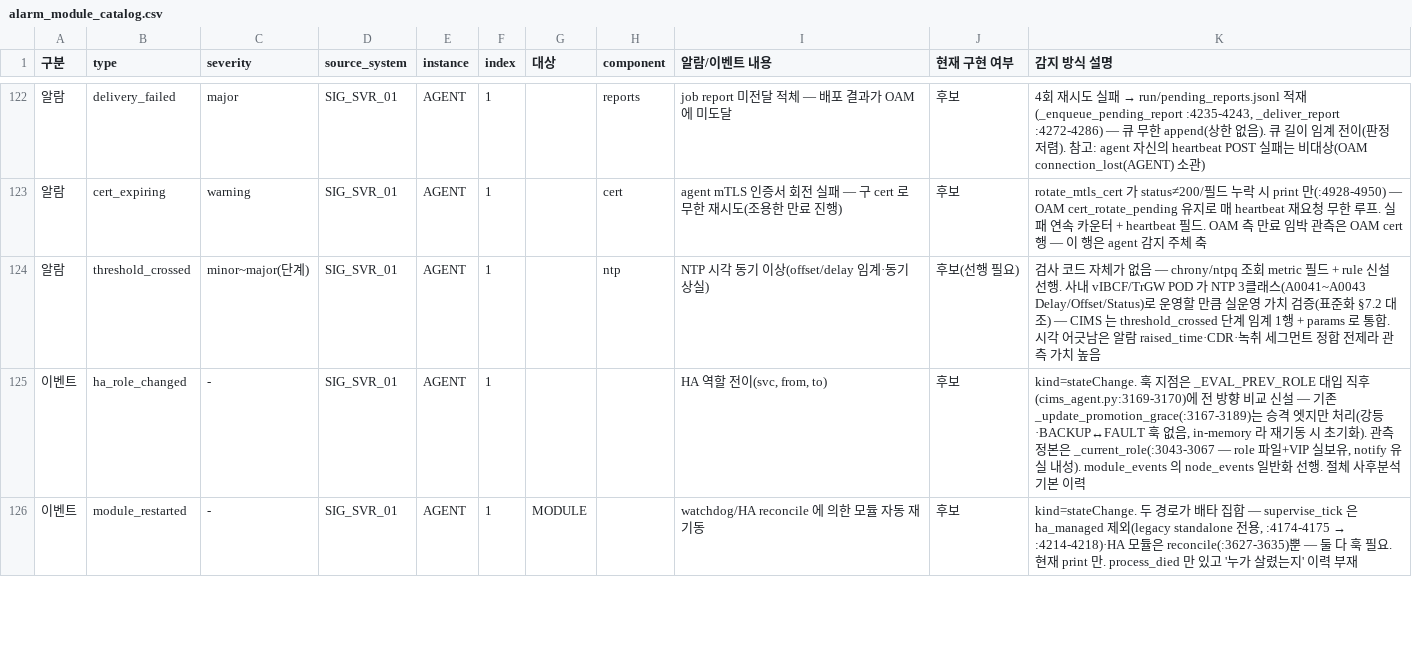
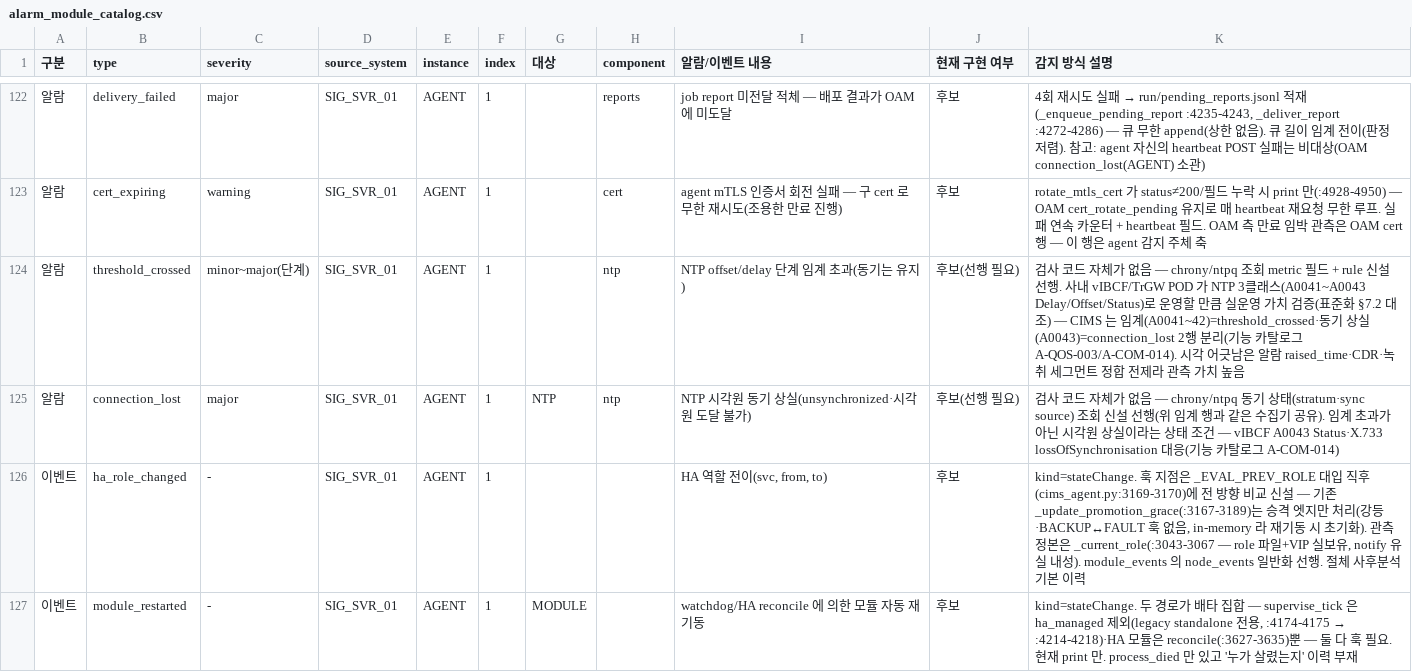
Before and after one commit to nexlin/cims, a CSV file: docs/design/alarm_module_catalog.csv, drawn as a sheet; only a part is shown, gaps mark what is left out.

```diff
--- a/docs/design/alarm_module_catalog.csv
+++ b/docs/design/alarm_module_catalog.csv
@@ -123,3 +123,4 @@
 알람,cert_expiring,warning,SIG_SVR_01,AGENT,1,,cert,agent mTLS 인증서 회전 실패 — 구 cert 로 무한 재시도(조용한 만료 진행),후보,rotate_mtls_cert 가 status≠200/필드 누락 시 print 만(:4928-4950) — OAM cert_rotate_pending 유지로 매 heartbeat 재요청 무한 루프. 실패 연속 카운터 + heartbeat 필드. OAM 측 만료 임박 관측은 OAM cert 행 — 이 행은 agent 감지 주체 축
-알람,threshold_crossed,minor~major(단계),SIG_SVR_01,AGENT,1,,ntp,NTP 시각 동기 이상(offset/delay 임계·동기 상실),후보(선행 필요),검사 코드 자체가 없음 — chrony/ntpq 조회 metric 필드 + rule 신설 선행. 사내 vIBCF/TrGW POD 가 NTP 3클래스(A0041~A0043 Delay/Offset/Status)로 운영할 만큼 실운영 가치 검증(표준화 §7.2 대조) — CIMS 는 threshold_crossed 단계 임계 1행 + params 로 통합. 시각 어긋남은 알람 raised_time·CDR·녹취 세그먼트 정합 전제라 관측 가치 높음
+알람,threshold_crossed,minor~major(단계),SIG_SVR_01,AGENT,1,,ntp,NTP offset/delay 단계 임계 초과(동기는 유지),후보(선행 필요),검사 코드 자체가 없음 — chrony/ntpq 조회 metric 필드 + rule 신설 선행. 사내 vIBCF/TrGW POD 가 NTP 3클래스(A0041~A0043 Delay/Offset/Status)로 운영할 만큼 실운영 가치 검증(표준화 §7.2 대조) — CIMS 는 임계(A0041~42)=threshold_crossed·동기 상실(A0043)=connection_lost 2행 분리(기능 카탈로그 A-QOS-003/A-COM-014). 시각 어긋남은 알람 raised_time·CDR·녹취 세그먼트 정합 전제라 관측 가치 높음
+알람,connection_lost,major,SIG_SVR_01,AGENT,1,NTP,ntp,NTP 시각원 동기 상실(unsynchronized·시각원 도달 불가),후보(선행 필요),검사 코드 자체가 없음 — chrony/ntpq 동기 상태(stratum·sync source) 조회 신설 선행(위 임계 행과 같은 수집기 공유). 임계 초과가 아닌 시각원 상실이라는 상태 조건 — vIBCF A0043 Status·X.733 lossOfSynchronisation 대응(기능 카탈로그 A-COM-014)
 이벤트,ha_role_changed,-,SIG_SVR_01,AGENT,1,,,"HA 역할 전이(svc, from, to)",후보,"kind=stateChange. 훅 지점은 _EVAL_PREV_ROLE 대입 직후(cims_agent.py:3169-3170)에 전 방향 비교 신설 — 기존 _update_promotion_grace(:3167-3189)는 승격 엣지만 처리(강등·BACKUP↔FAULT 훅 없음, in-memory 라 재기동 시 초기화). 관측 정본은 _current_role(:3043-3067 — role 파일+VIP 실보유, notify 유실 내성). module_events 의 node_events 일반화 선행. 절체 사후분석 기본 이력"
```
Also changed, not shown: docs/design/alarm_function_catalog.csv, 8 other files.
